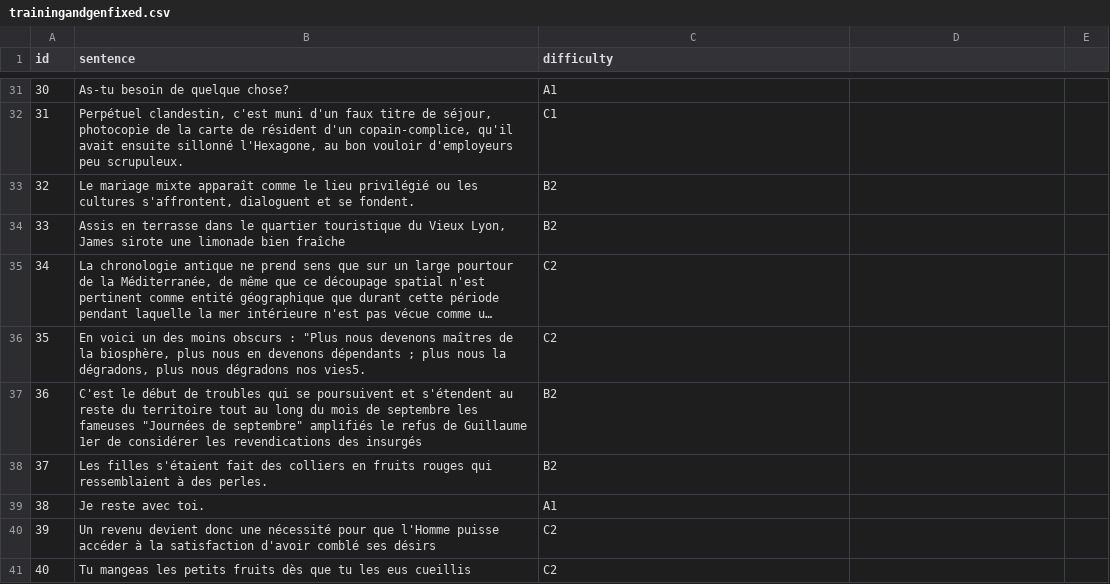
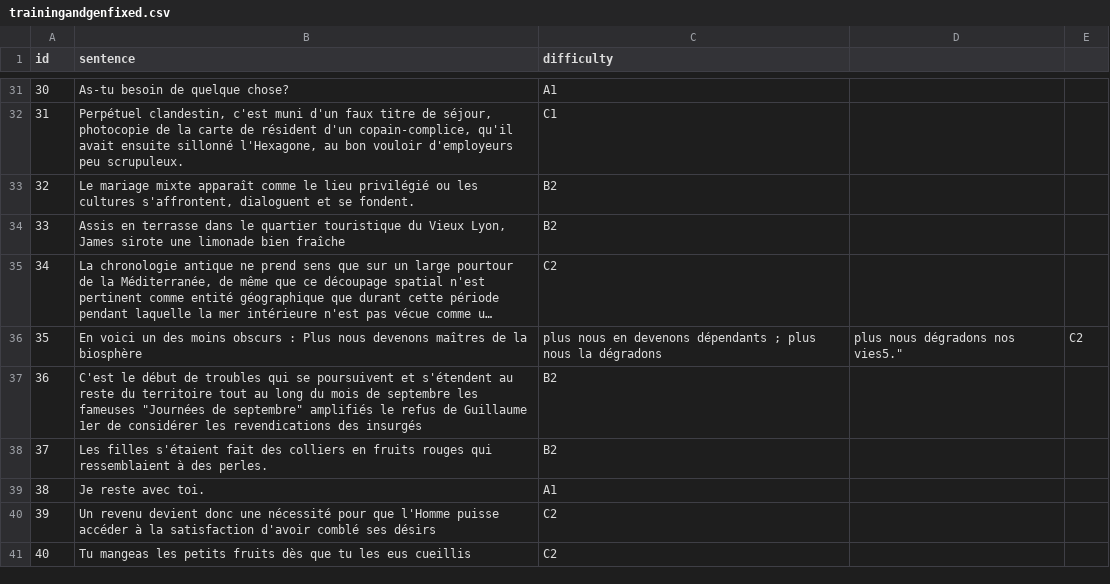
Before and after one commit to GroupTissot/DSMLFinalProject, a CSV file: trainingandgenfixed.csv, drawn as a sheet; only a part is shown, gaps mark what is left out; long unchanged cells end in …; the diff names each change by its address in the sheet, - before the commit and + after, or states it on an @@ line.

Commit message:
Update trainingandgenfixed.csv

```diff
--- a/trainingandgenfixed.csv
+++ b/trainingandgenfixed.csv
-B36 (sentence): …obscurs : "Plus nous devenons maîtres de la biosphère, plus nous en devenons dépendants ; plus nous la dégradons, plus nous dégradons nos vies5.
+B36 (sentence): …obscurs : Plus nous devenons maîtres de la biosphère
-C36 (difficulty): C2
+C36 (difficulty): plus nous en devenons dépendants ; plus nous la dégradons
-D36: (empty)
+D36: plus nous dégradons nos vies5."
-E36: (empty)
+E36: C2
```
